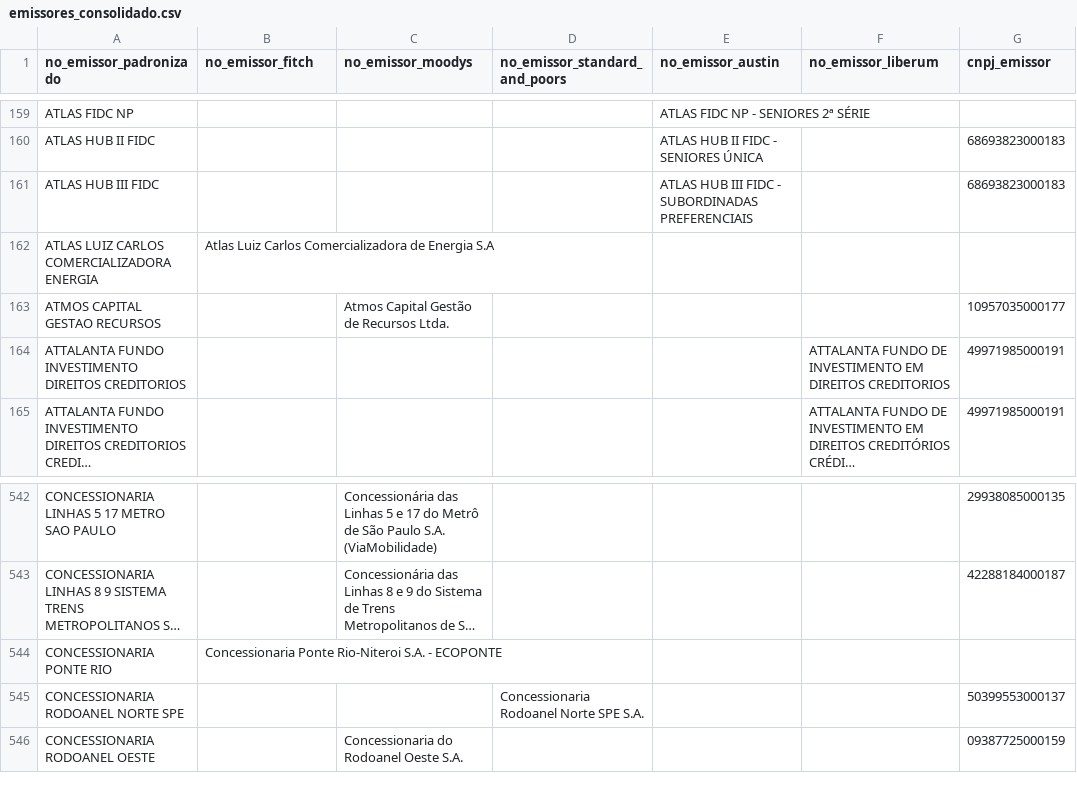
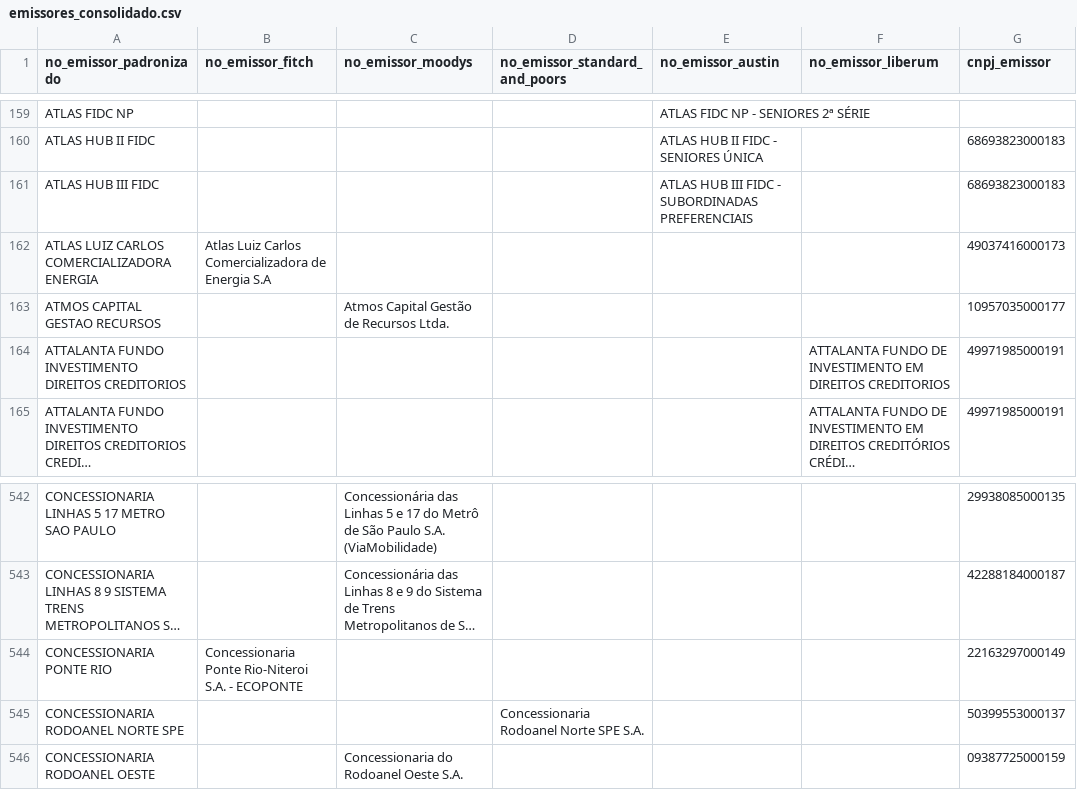
Before and after one commit to PulseDataLabs/PulseRatingsBrasil, a CSV file: data/emissores_consolidado.csv, drawn as a sheet; only a part is shown, gaps mark what is left out; long unchanged cells end in …; the diff names each change by its address in the sheet, - before the commit and + after, or states it on an @@ line.

```diff
--- a/data/emissores_consolidado.csv
+++ b/data/emissores_consolidado.csv
-G162 (cnpj_emissor): (empty)
+G162 (cnpj_emissor): 49037416000173
-G544 (cnpj_emissor): (empty)
+G544 (cnpj_emissor): 22163297000149
```
